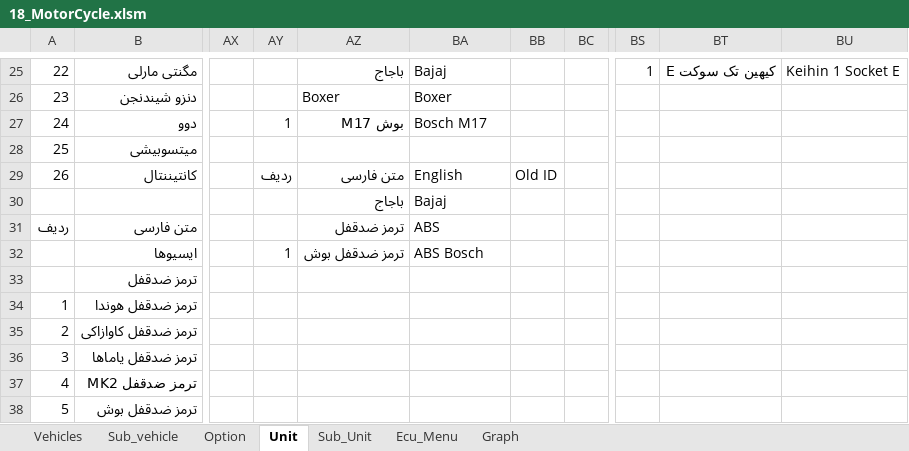
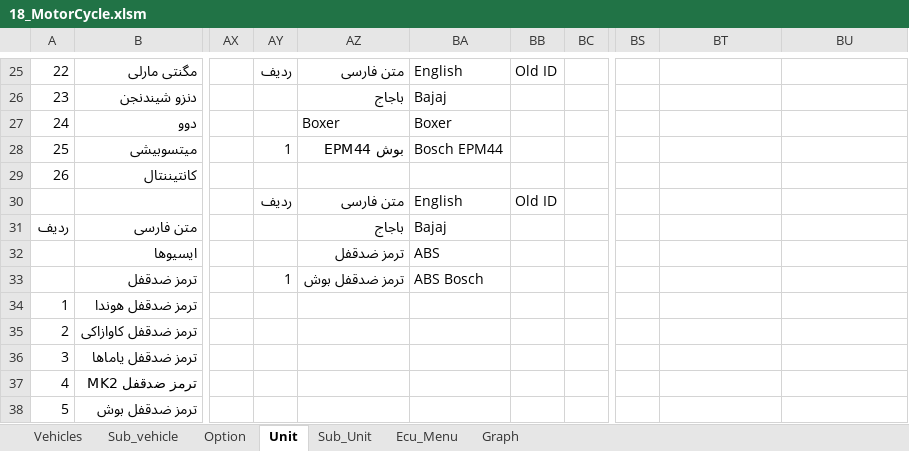
Before and after one commit to workrezvanian-netizen/DiagExcelFiles, an Excel workbook: Diag_Menu/18_MotorCycle.xlsm, sheet Unit, drawn as a sheet; only a part is shown, gaps mark what is left out; values as stored, in another font and other column widths than the file's, no cell formats; the diff covers the shown part only; the diff names each change by its address in the sheet, - before the commit and + after, or states it on an @@ line.

```diff
--- a/Diag_Menu/18_MotorCycle.xlsm (sheet Unit)
+++ b/Diag_Menu/18_MotorCycle.xlsm (sheet Unit)
-AY25: (empty)
+AY25: ردیف
-AZ25: باجاج
+AZ25: متن فارسی
-BA25: Bajaj
+BA25: English
-BB25: (empty)
+BB25: Old ID
-BS25: 1
+BS25: (empty)
-BT25: کیهین تک سوکت E
+BT25: (empty)
-BU25: Keihin 1 Socket E
+BU25: (empty)
-AZ26: Boxer
+AZ26: باجاج
-BA26: Boxer
+BA26: Bajaj
-AY27: 1
+AY27: (empty)
-AZ27: بوش M17
+AZ27: Boxer
-BA27: Bosch M17
+BA27: Boxer
-AY28: (empty)
+AY28: 1
-AZ28: (empty)
+AZ28: بوش EPM44
-BA28: (empty)
+BA28: Bosch EPM44
-AY29: ردیف
+AY29: (empty)
-AZ29: متن فارسی
+AZ29: (empty)
-BA29: English
+BA29: (empty)
-BB29: Old ID
+BB29: (empty)
-AY30: (empty)
+AY30: ردیف
-AZ30: باجاج
+AZ30: متن فارسی
-BA30: Bajaj
+BA30: English
-BB30: (empty)
+BB30: Old ID
-AZ31: ترمز ضدقفل
+AZ31: باجاج
-BA31: ABS
+BA31: Bajaj
-AY32: 1
+AY32: (empty)
-AZ32: ترمز ضدقفل بوش
+AZ32: ترمز ضدقفل
-BA32: ABS Bosch
+BA32: ABS
-AY33: (empty)
+AY33: 1
-AZ33: (empty)
+AZ33: ترمز ضدقفل بوش
-BA33: (empty)
+BA33: ABS Bosch
```
Also changed, not shown: 92 edited cells elsewhere in this sheet, sheet Ecu_Menu, sheet Graph, cell formats.
